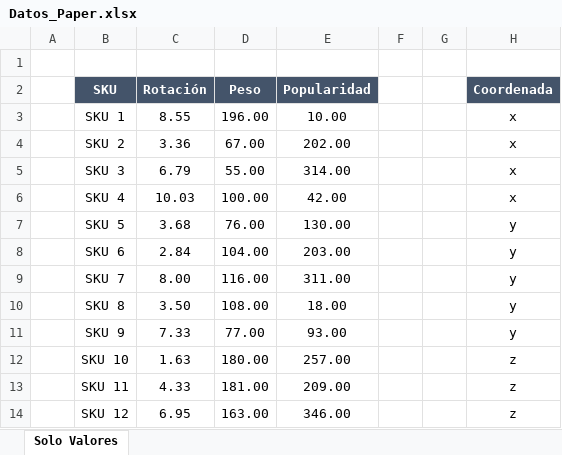
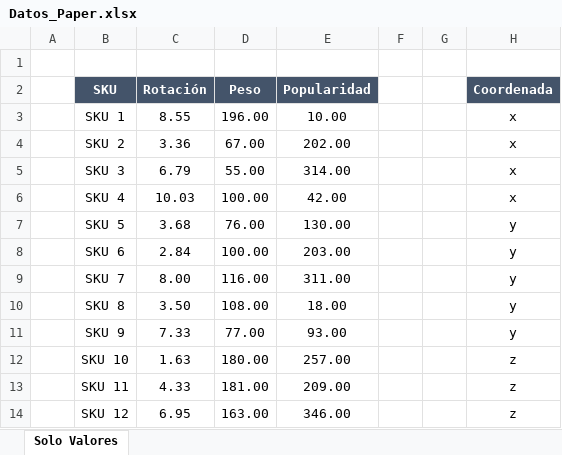
Before and after one commit to garza3333/genetic, an Excel workbook: Datos_Paper.xlsx, sheet Solo Valores, drawn as a sheet; only a part is shown; values as stored, in another font and other column widths than the file's, no borders; charts and pictures not drawn; the diff names each change by its address in the sheet, - before the commit and + after, or states it on an @@ line.

```diff
--- a/Datos_Paper.xlsx (sheet Solo Valores)
+++ b/Datos_Paper.xlsx (sheet Solo Valores)
-D8 (Peso): 104.00
+D8 (Peso): 100.00
```
Also changed, not shown: charts or pictures, 2 other files.
